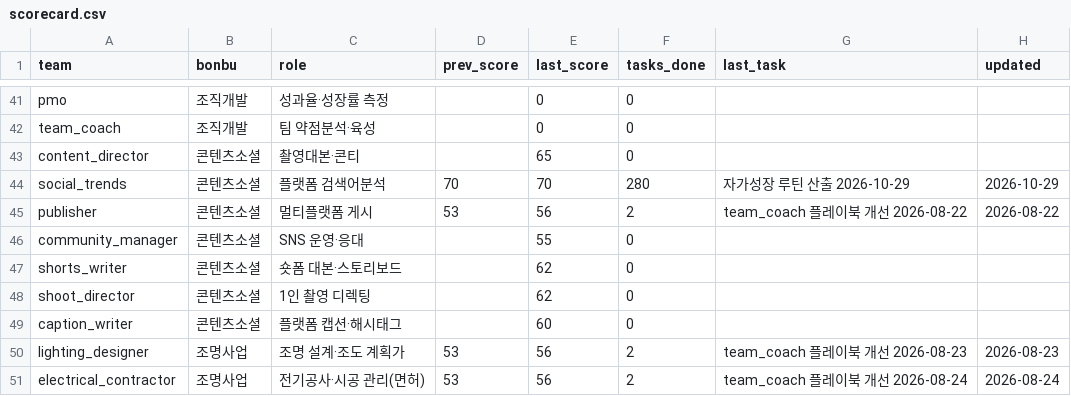
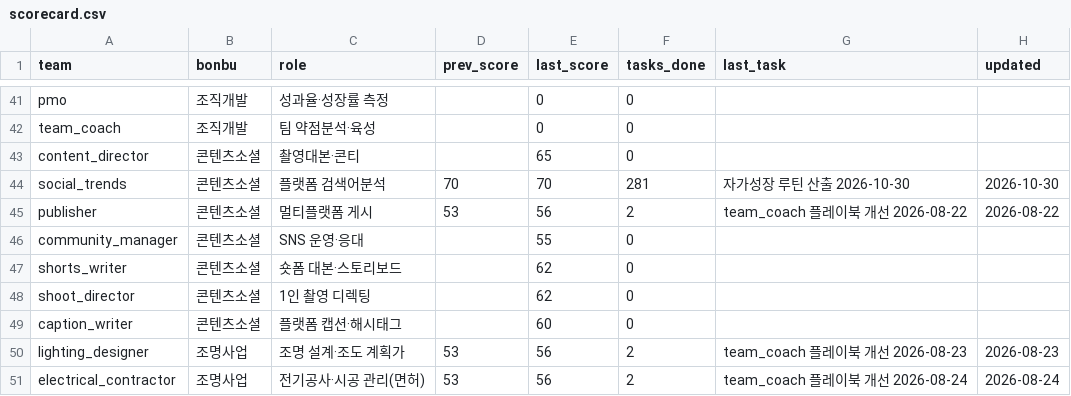
Before and after one commit to kojinsik112-byte/edge-company, a CSV file: business-ops/performance/scorecard.csv, drawn as a sheet; only a part is shown, gaps mark what is left out; the diff covers the shown part only.

```diff
--- a/business-ops/performance/scorecard.csv
+++ b/business-ops/performance/scorecard.csv
@@ -43,3 +43,3 @@ team_coach,조직개발,팀 약점분석·육성,,0,0,,
 content_director,콘텐츠소셜,촬영대본·콘티,,65,0,,
-social_trends,콘텐츠소셜,플랫폼 검색어분석,70,70,280,자가성장 루틴 산출 2026-10-29,2026-10-29
+social_trends,콘텐츠소셜,플랫폼 검색어분석,70,70,281,자가성장 루틴 산출 2026-10-30,2026-10-30
 publisher,콘텐츠소셜,멀티플랫폼 게시,53,56,2,team_coach 플레이북 개선 2026-08-22,2026-08-22
```
Also changed, not shown: 17 edited cells elsewhere in this file, 4 other files.
